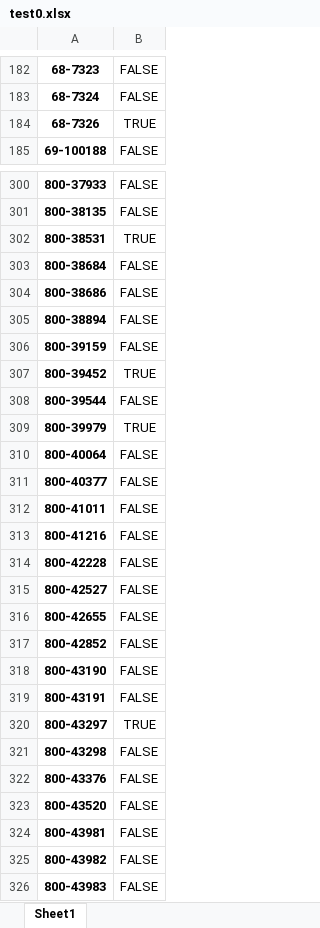
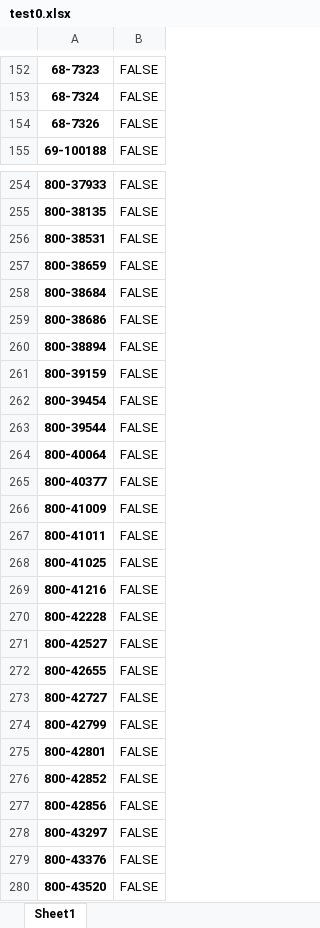
Before and after one commit to kenwang4585/ctb, an Excel workbook: test0.xlsx, sheet Sheet1, drawn as a sheet; only a part is shown, gaps mark what is left out; the shorter side is filled out with more unchanged rows; values as stored, in another font and other column widths than the file's, no borders; removed rows and columns are numbered as before the commit, all else as after; the diff covers the shown part only; the diff names each change by its address in the sheet, - before the commit and + after, or states it on an @@ line.

```diff
--- a/test0.xlsx (sheet Sheet1)
+++ b/test0.xlsx (sheet Sheet1)
-B154: TRUE
+B154: FALSE
-B256: TRUE
+B256: FALSE
+row 257: 800-38659 | FALSE
-row 307: 800-39452 | TRUE
+row 262: 800-39454 | FALSE
-row 309: 800-39979 | TRUE
+row 266: 800-41009 | FALSE
+row 268: 800-41025 | FALSE
@@ row 348 moved to row 273: 800-42727 @@
+row 274: 800-42799 | FALSE
+row 275: 800-42801 | FALSE
-A277: 800-43190
+A277: 800-42856
-row 319: 800-43191 | FALSE
-B278: TRUE
+B278: FALSE
-row 321: 800-43298 | FALSE
```
Also changed, not shown: 19 added rows, 61 removed rows, 24 moved rows and 17 edited cells elsewhere in this sheet, test1.xlsx, 3 other files.
